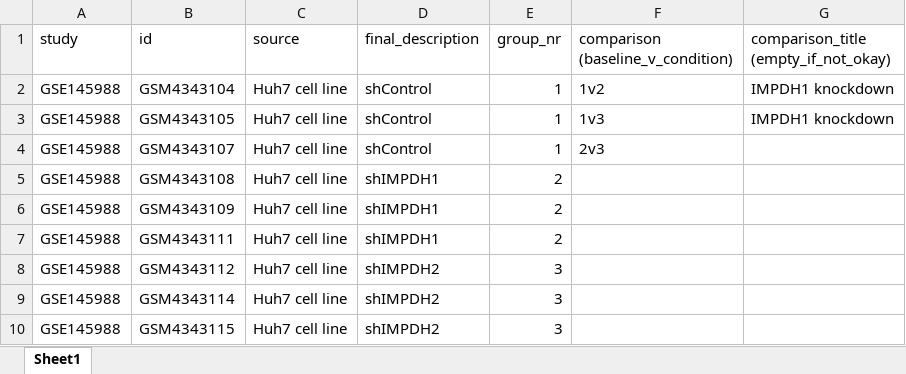
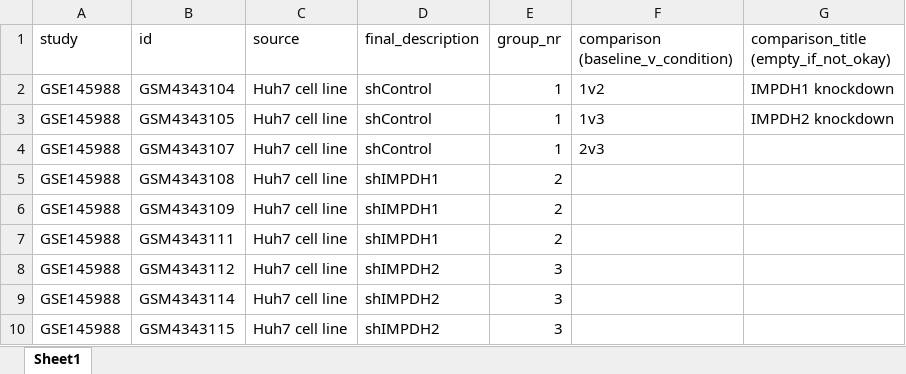
Before and after one commit to shdam/pairedGSEA, an Excel workbook: metadata/21_GSE145988.xlsx, sheet Sheet1, drawn as a sheet; values as stored, in another font and other column widths than the file's, no borders; the diff names each change by its address in the sheet, - before the commit and + after, or states it on an @@ line.

Commit message:
Final analysis and adjusted metadata (removing dublicate comparison titles)

```diff
--- a/metadata/21_GSE145988.xlsx (sheet Sheet1)
+++ b/metadata/21_GSE145988.xlsx (sheet Sheet1)
-G3: IMPDH1 knockdown
+G3: IMPDH2 knockdown
```
Also changed, not shown: metadata/28_GSE125990.xlsx, metadata/87_GSE74620_GSE74621.xlsx, 3 other files.
